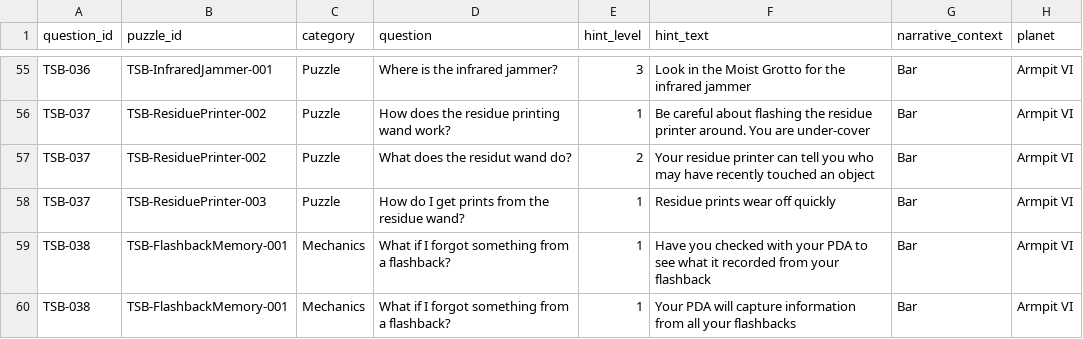
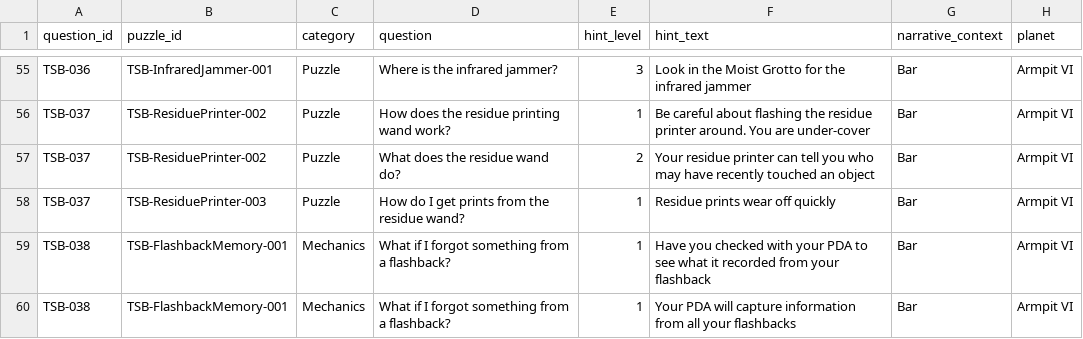
Before and after one commit to BQ31X/thudbot, a CSV file: apps/backend/data/Thudbot_Hint_Data_1.csv, drawn as a sheet; only a part is shown, gaps mark what is left out; the diff names each change by its address in the sheet, - before the commit and + after, or states it on an @@ line.

```diff
--- a/apps/backend/data/Thudbot_Hint_Data_1.csv
+++ b/apps/backend/data/Thudbot_Hint_Data_1.csv
-D57 (question): What does the residut wand do?
+D57 (question): What does the residue wand do?
```
Also changed, not shown: 2 other files.
